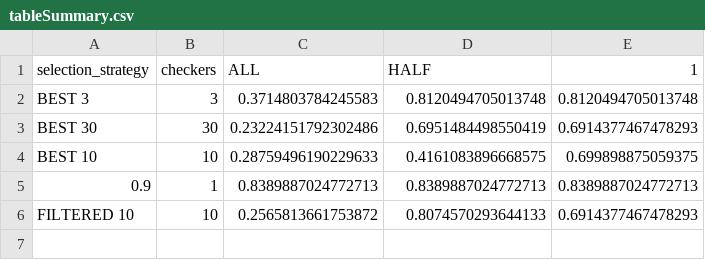
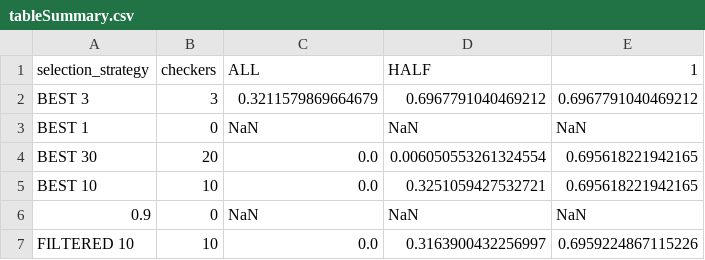
Before and after one commit to tommyippoz/RELOAD, a CSV file: MADneSs_DataAnalysis/output/tableSummary.csv, drawn as a sheet.

```diff
--- a/MADneSs_DataAnalysis/output/tableSummary.csv
+++ b/MADneSs_DataAnalysis/output/tableSummary.csv
@@ -1,6 +1,7 @@
 selection_strategy,checkers,ALL, HALF, 1,
-BEST 3,3,0.3714803784245583,0.8120494705013748,0.8120494705013748,
-BEST 30,30,0.23224151792302486,0.6951484498550419,0.6914377467478293,
-BEST 10,10,0.28759496190229633,0.4161083896668575,0.699898875059375,
-0.9,1,0.8389887024772713,0.8389887024772713,0.8389887024772713,
-FILTERED 10,10,0.2565813661753872,0.8074570293644133,0.6914377467478293,
+BEST 3,3,0.3211579869664679,0.6967791040469212,0.6967791040469212,
+BEST 1,0,NaN,NaN,NaN,
+BEST 30,20,0.0,0.006050553261324554,0.695618221942165,
+BEST 10,10,0.0,0.3251059427532721,0.695618221942165,
+0.9,0,NaN,NaN,NaN,
+FILTERED 10,10,0.0,0.3163900432256997,0.6959224867115226,
```
Also changed, not shown: MADneSs_DataAnalysis/output/summary.csv, 49 other files.
